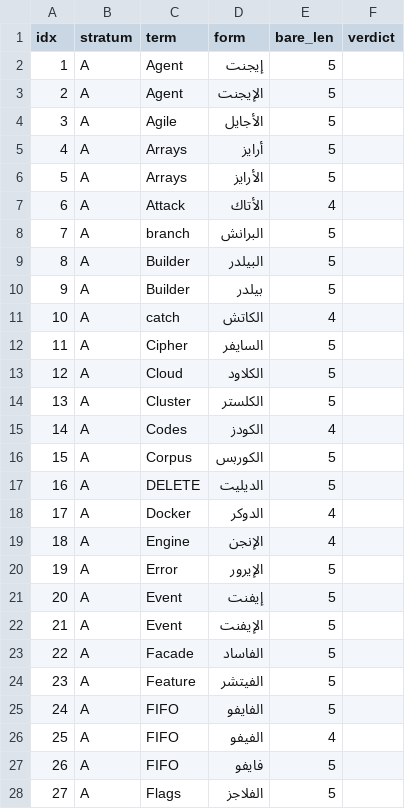
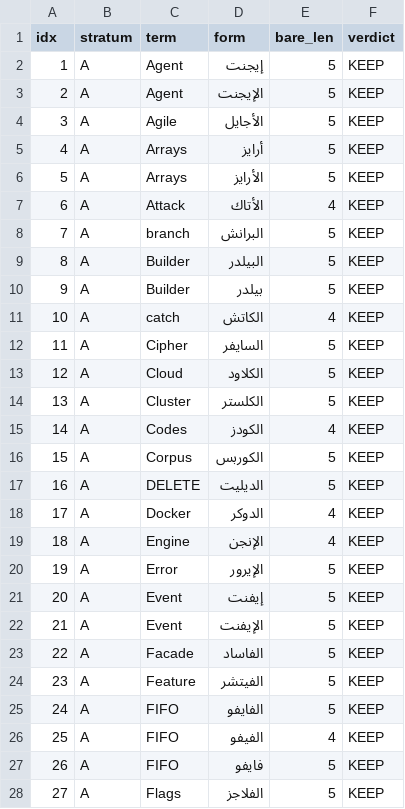
Before and after one commit to HashemIlI/interview-iq, a TSV file: results/glossary/verification_V1_v1.tsv, drawn as a sheet; only a part is shown; the diff covers the shown part only.

```diff
--- a/results/glossary/verification_V1_v1.tsv
+++ b/results/glossary/verification_V1_v1.tsv
@@ -1,28 +1,28 @@
 idx	stratum	term	form	bare_len	verdict
-1	A	Agent	إيجنت	5	
-2	A	Agent	الإيجنت	5	
-3	A	Agile	الأجايل	5	
-4	A	Arrays	أرايز	5	
-5	A	Arrays	الأرايز	5	
-6	A	Attack	الأتاك	4	
-7	A	branch	البرانش	5	
-8	A	Builder	البيلدر	5	
-9	A	Builder	بيلدر	5	
-10	A	catch	الكاتش	4	
-11	A	Cipher	السايفر	5	
-12	A	Cloud	الكلاود	5	
-13	A	Cluster	الكلستر	5	
-14	A	Codes	الكودز	4	
-15	A	Corpus	الكوربس	5	
-16	A	DELETE	الديليت	5	
-17	A	Docker	الدوكر	4	
-18	A	Engine	الإنجن	4	
-19	A	Error	الإيرور	5	
-20	A	Event	إيفنت	5	
-21	A	Event	الإيفنت	5	
-22	A	Facade	الفاساد	5	
-23	A	Feature	الفيتشر	5	
-24	A	FIFO	الفايفو	5	
-25	A	FIFO	الفيفو	4	
-26	A	FIFO	فايفو	5	
-27	A	Flags	الفلاجز	5	
+1	A	Agent	إيجنت	5	KEEP
+2	A	Agent	الإيجنت	5	KEEP
+3	A	Agile	الأجايل	5	KEEP
+4	A	Arrays	أرايز	5	KEEP
+5	A	Arrays	الأرايز	5	KEEP
+6	A	Attack	الأتاك	4	KEEP
+7	A	branch	البرانش	5	KEEP
+8	A	Builder	البيلدر	5	KEEP
+9	A	Builder	بيلدر	5	KEEP
+10	A	catch	الكاتش	4	KEEP
+11	A	Cipher	السايفر	5	KEEP
+12	A	Cloud	الكلاود	5	KEEP
+13	A	Cluster	الكلستر	5	KEEP
+14	A	Codes	الكودز	4	KEEP
+15	A	Corpus	الكوربس	5	KEEP
+16	A	DELETE	الديليت	5	KEEP
+17	A	Docker	الدوكر	4	KEEP
+18	A	Engine	الإنجن	4	KEEP
+19	A	Error	الإيرور	5	KEEP
+20	A	Event	إيفنت	5	KEEP
+21	A	Event	الإيفنت	5	KEEP
+22	A	Facade	الفاساد	5	KEEP
+23	A	Feature	الفيتشر	5	KEEP
+24	A	FIFO	الفايفو	5	KEEP
+25	A	FIFO	الفيفو	4	KEEP
+26	A	FIFO	فايفو	5	KEEP
+27	A	Flags	الفلاجز	5	KEEP
```
Also changed, not shown: 137 edited cells elsewhere in this file, results/glossary/adjudication_H1_v1.tsv, 1 other file.
